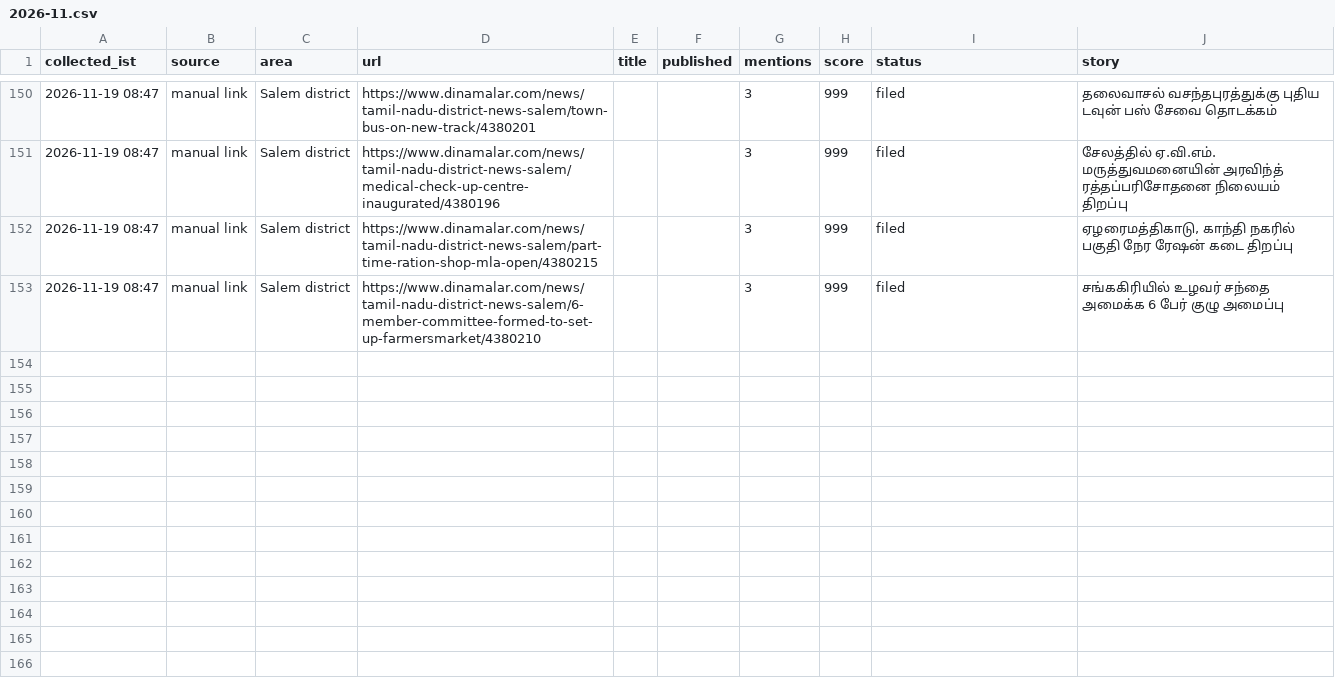
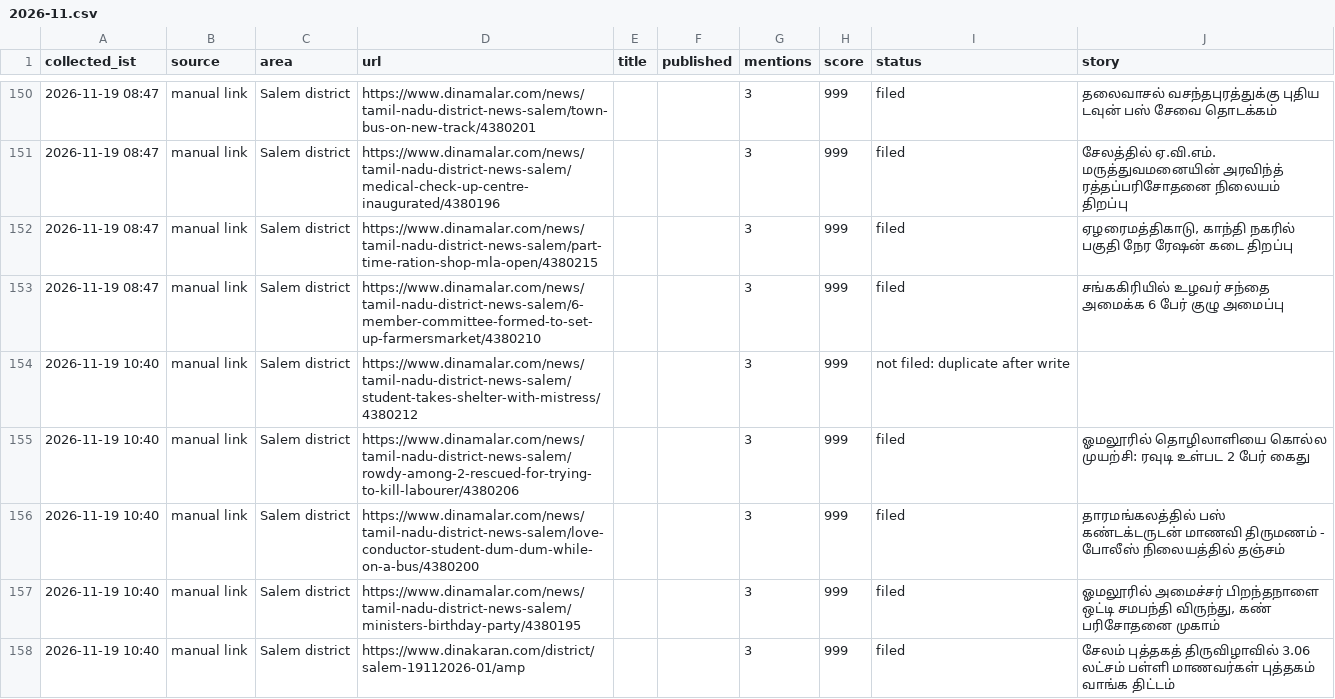
Before and after one commit to news360-tn/salem360-autopost, a CSV file: research_free/archive/2026-11.csv, drawn as a sheet; only a part is shown, gaps mark what is left out.

```diff
--- a/research_free/archive/2026-11.csv
+++ b/research_free/archive/2026-11.csv
@@ -153 +153,6 @@ collected_ist,source,area,url,title,published,mentions,score,status,story
 2026-11-19 08:47,manual link,Salem district,https://www.dinamalar.com/news/tamil-nadu-district-news-salem/6-member-committee-formed-to-set-up-farmersmarket/4380210,,,3,999,filed,சங்ககிரியில் உழவர் சந்தை அமைக்க 6 பேர் குழு அமைப்பு
+2026-11-19 10:40,manual link,Salem district,https://www.dinamalar.com/news/tamil-nadu-district-news-salem/student-takes-shelter-with-mistress/4380212,,,3,999,not filed: duplicate after write,
+2026-11-19 10:40,manual link,Salem district,https://www.dinamalar.com/news/tamil-nadu-district-news-salem/rowdy-among-2-rescued-for-trying-to-kill-labourer/4380206,,,3,999,filed,ஓமலூரில் தொழிலாளியை கொல்ல முயற்சி: ரவுடி உள்பட 2 பேர் கைது
+2026-11-19 10:40,manual link,Salem district,https://www.dinamalar.com/news/tamil-nadu-district-news-salem/love-conductor-student-dum-dum-while-on-a-bus/4380200,,,3,999,filed,தாரமங்கலத்தில் பஸ் கண்டக்டருடன் மாணவி திருமணம் - போலீஸ் நிலையத்தில் தஞ்சம்
+2026-11-19 10:40,manual link,Salem district,https://www.dinamalar.com/news/tamil-nadu-district-news-salem/ministers-birthday-party/4380195,,,3,999,filed,"ஓமலூரில் அமைச்சர் பிறந்தநாளை ஒட்டி சமபந்தி விருந்து, கண் பரிசோதனை முகாம்"
+2026-11-19 10:40,manual link,Salem district,https://www.dinakaran.com/district/salem-19112026-01/amp,,,3,999,filed,சேலம் புத்தகத் திருவிழாவில் 3.06 லட்சம் பள்ளி மாணவர்கள் புத்தகம் வாங்க திட்டம்
```
Also changed, not shown: 7 other files.
